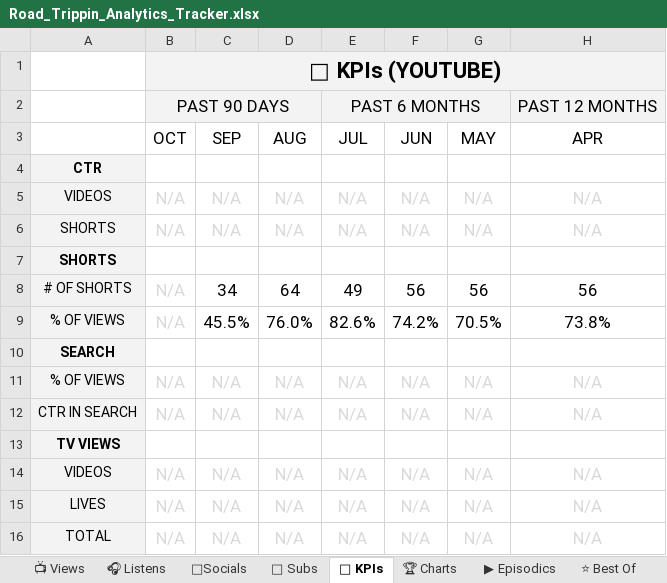
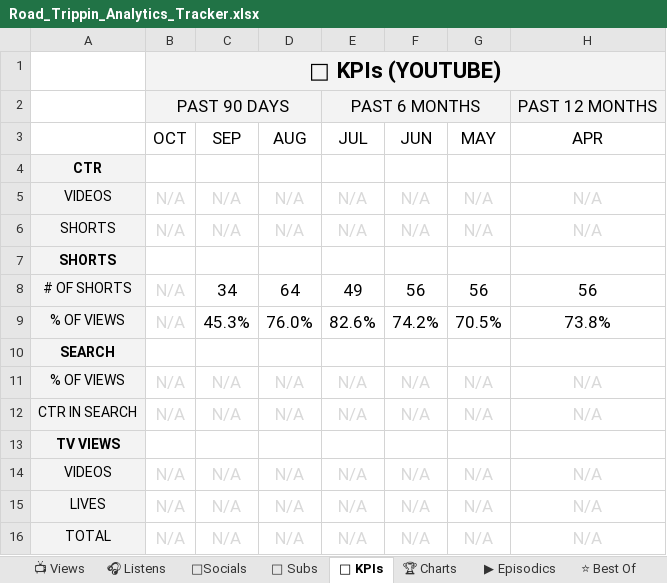
Before and after one commit to raindelaymedia/roadtrippin, an Excel workbook: master/shows/road_trippin/data/Road_Trippin_Analytics_Tracker.xlsx, sheet 🔑 KPIs, drawn as a sheet; only a part is shown; values as stored, in another font and other column widths than the file's, no borders; the diff names each change by its address in the sheet, - before the commit and + after, or states it on an @@ line.

```diff
--- a/master/shows/road_trippin/data/Road_Trippin_Analytics_Tracker.xlsx (sheet 🔑 KPIs)
+++ b/master/shows/road_trippin/data/Road_Trippin_Analytics_Tracker.xlsx (sheet 🔑 KPIs)
-C9 (SEP): 45.5%
+C9 (SEP): 45.3%
```
Also changed, not shown: sheet 👥 Subs, sheet 📺 Views, sheet ▶ Episodics, 6 other files.
